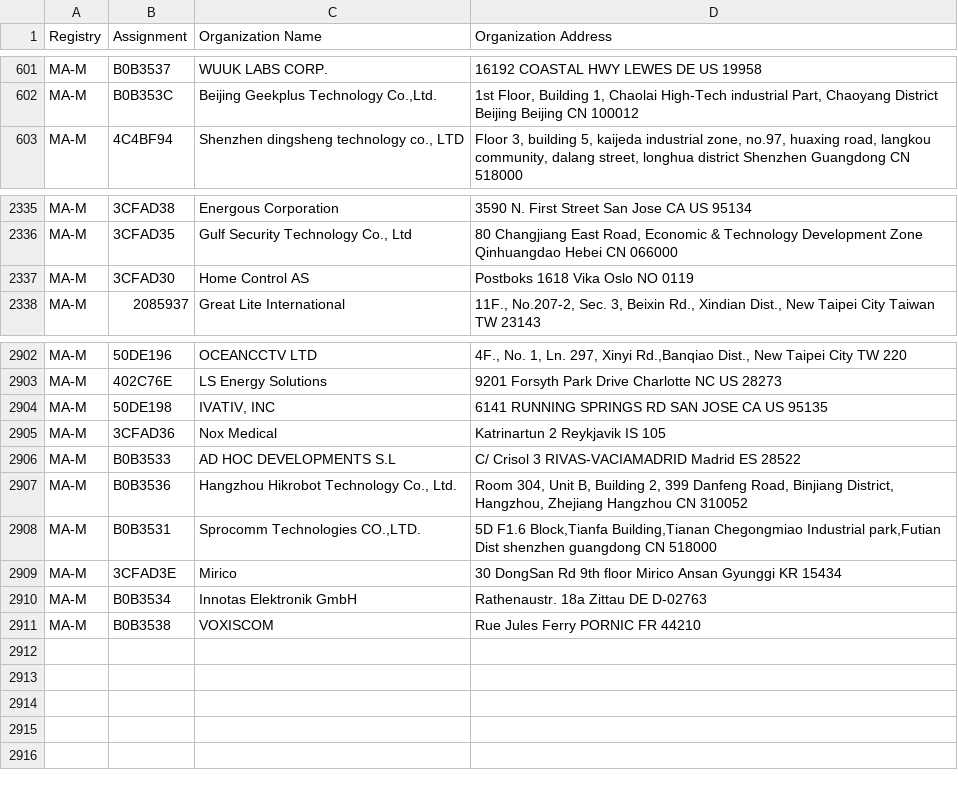
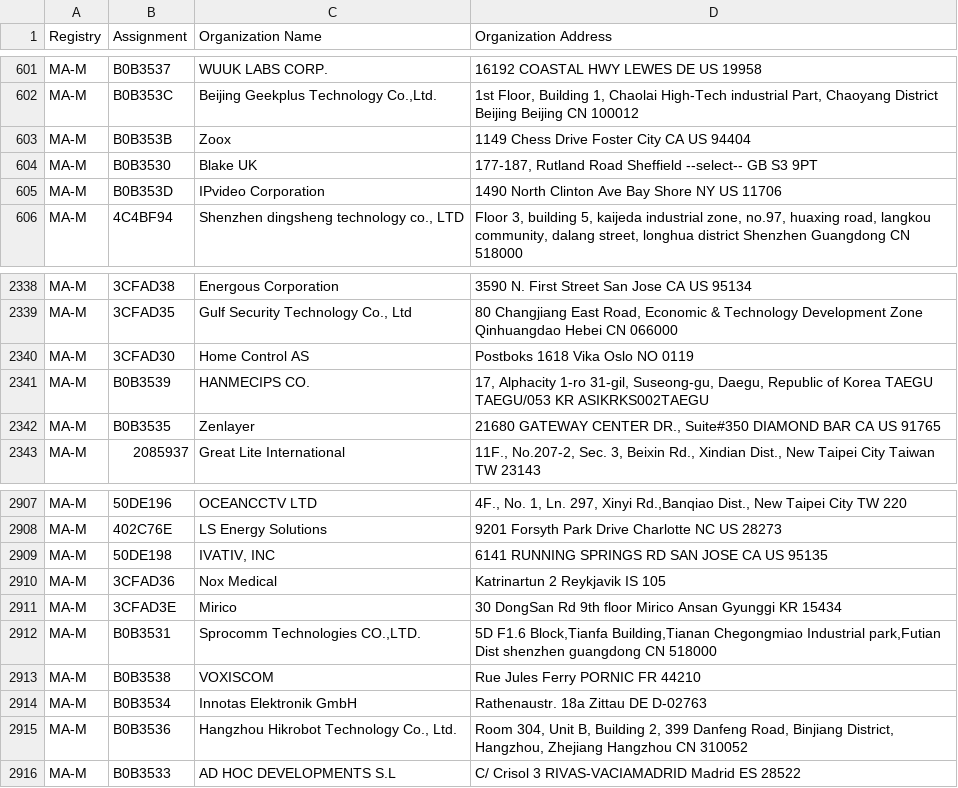
Before and after one commit to bedestall5/mac-tracker, a CSV file: data/ieee/mam.csv, drawn as a sheet; only a part is shown, gaps mark what is left out.

```diff
--- a/data/ieee/mam.csv
+++ b/data/ieee/mam.csv
@@ -602,2 +602,5 @@ MA-M,B0B3537,WUUK LABS CORP.,16192 COASTAL HWY LEWES DE US 19958
 MA-M,B0B353C,"Beijing Geekplus Technology Co.,Ltd.","1st Floor, Building 1, Chaolai High-Tech industrial Part, Chaoyang District Beijing  Beijing  CN 100012 "
+MA-M,B0B353B,Zoox,1149 Chess Drive Foster City CA US 94404
+MA-M,B0B3530,Blake UK,"177-187, Rutland Road Sheffield --select-- GB S3 9PT "
+MA-M,B0B353D,IPvideo Corporation,1490 North Clinton Ave Bay Shore NY US 11706
 MA-M,4C4BF94,"Shenzhen dingsheng technology co., LTD","Floor 3, building 5, kaijeda industrial zone, no.97, huaxing road, langkou community, dalang street, longhua district Shenzhen Guangdong CN 518000 "
@@ -2337,2 +2340,4 @@ MA-M,3CFAD35,"Gulf Security Technology Co., Ltd","80 Changjiang East Road, Econo
 MA-M,3CFAD30,Home Control AS,Postboks 1618 Vika Oslo  NO 0119
+MA-M,B0B3539,HANMECIPS CO.,"17, Alphacity 1-ro 31-gil, Suseong-gu, Daegu, Republic of Korea TAEGU TAEGU/053 KR ASIKRKS002TAEGU "
+MA-M,B0B3535,Zenlayer,"21680 GATEWAY CENTER DR., Suite#350 DIAMOND BAR CA US 91765 "
 MA-M,2085937,Great Lite International,"11F., No.207-2, Sec. 3, Beixin Rd., Xindian Dist., New Taipei City Taiwan TW 23143 "
@@ -2905,7 +2910,7 @@ MA-M,50DE198,"IVATIV, INC",6141 RUNNING SPRINGS RD SAN JOSE CA US 95135
 MA-M,3CFAD36,Nox Medical,Katrinartun 2 Reykjavik  IS 105
-MA-M,B0B3533,AD HOC DEVELOPMENTS S.L,C/ Crisol 3 RIVAS-VACIAMADRID Madrid ES 28522
-MA-M,B0B3536,"Hangzhou Hikrobot Technology Co., Ltd.","Room 304, Unit B, Building 2, 399 Danfeng Road, Binjiang District, Hangzhou, Zhejiang Hangzhou  CN 310052 "
-MA-M,B0B3531,"Sprocomm Technologies CO.,LTD.","5D F1.6 Block,Tianfa Building,Tianan Chegongmiao Industrial park,Futian Dist shenzhen guangdong CN 518000 "
 MA-M,3CFAD3E,Mirico,30 DongSan Rd 9th floor Mirico Ansan Gyunggi KR 15434
-MA-M,B0B3534,Innotas Elektronik GmbH,Rathenaustr. 18a Zittau  DE D-02763
+MA-M,B0B3531,"Sprocomm Technologies CO.,LTD.","5D F1.6 Block,Tianfa Building,Tianan Chegongmiao Industrial park,Futian Dist shenzhen guangdong CN 518000 "
 MA-M,B0B3538,VOXISCOM,Rue Jules Ferry PORNIC  FR 44210
+MA-M,B0B3534,Innotas Elektronik GmbH,Rathenaustr. 18a Zittau  DE D-02763
+MA-M,B0B3536,"Hangzhou Hikrobot Technology Co., Ltd.","Room 304, Unit B, Building 2, 399 Danfeng Road, Binjiang District, Hangzhou, Zhejiang Hangzhou  CN 310052 "
+MA-M,B0B3533,AD HOC DEVELOPMENTS S.L,C/ Crisol 3 RIVAS-VACIAMADRID Madrid ES 28522
```
Also changed, not shown: data/ieee/oui36.csv, 12 other files.
